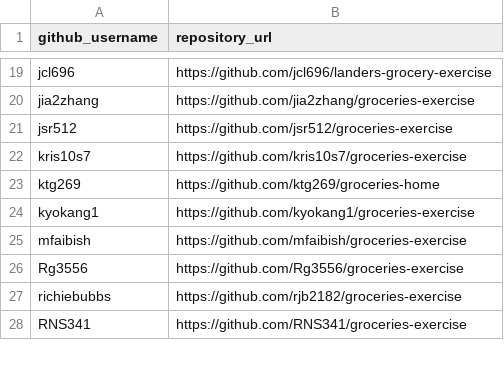
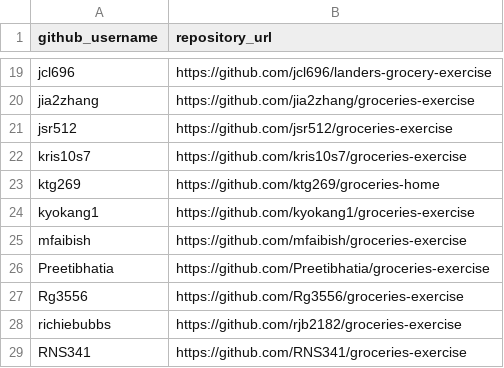
Before and after one commit to prof-rossetti/nyu-info-2335-201905, a CSV file: exercises/groceries/submissions.csv, drawn as a sheet; only a part is shown, gaps mark what is left out; the diff names each change by its address in the sheet, - before the commit and + after, or states it on an @@ line.

Commit message:
Submitting Shopping Cart exercise (#85)
* Update submissions.csv

* Update submissions.csv

```diff
--- a/exercises/groceries/submissions.csv
+++ b/exercises/groceries/submissions.csv
+row 26: Preetibhatia | https://github.com/Preetibhatia/groceries-exercise
```
Also changed, not shown: projects/shopping-cart/submissions.csv.
